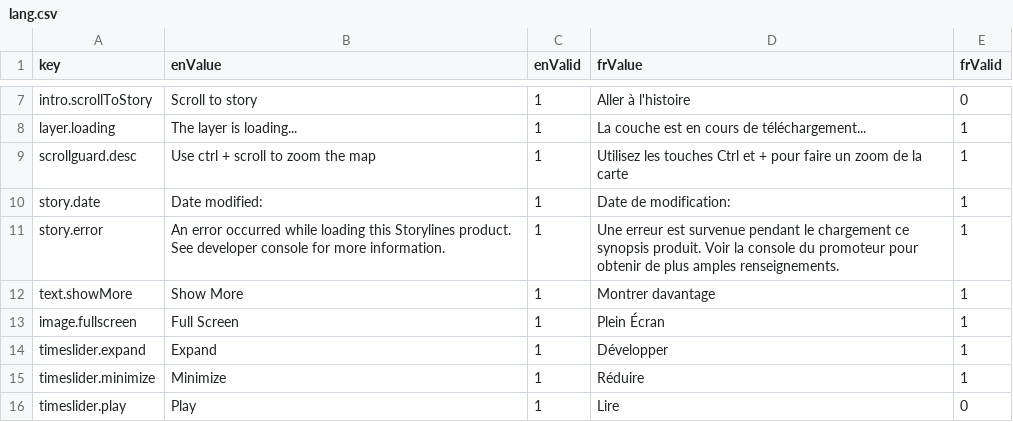
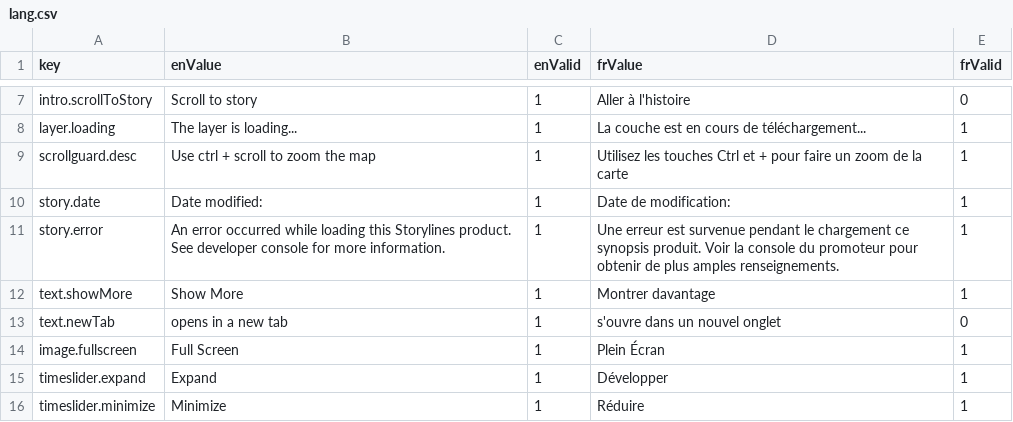
Before and after one commit to spencerwahl/storylines, a CSV file: src/lang/lang.csv, drawn as a sheet; only a part is shown, gaps mark what is left out; the shorter side is filled out with more unchanged rows; the diff names each change by its address in the sheet, - before the commit and + after, or states it on an @@ line.

Commit message:
update external link icon; add screenreader text

```diff
--- a/src/lang/lang.csv
+++ b/src/lang/lang.csv
+row 13: text.newTab | opens in a new tab | 1 | s'ouvre dans un nouvel onglet | 0
```
Also changed, not shown: 4 other files.
